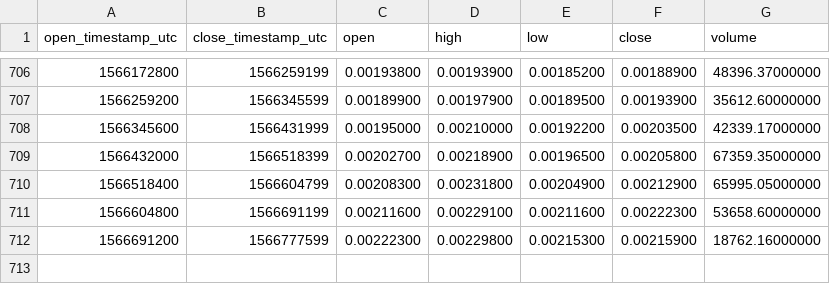
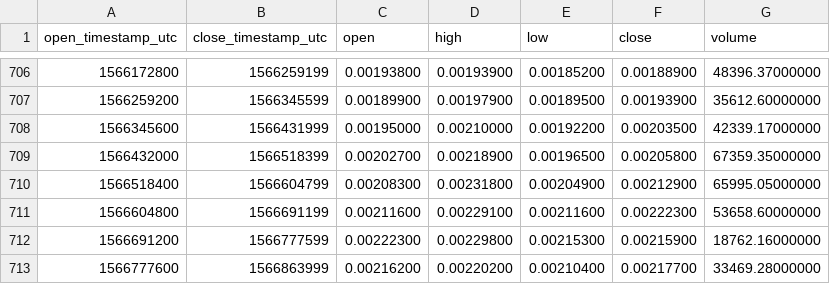
Before and after one commit to cryptobigbro/binance-STRATETH, a CSV file: binance-STRATETH-1d.csv, drawn as a sheet; only a part is shown, gaps mark what is left out; the diff names each change by its address in the sheet, - before the commit and + after, or states it on an @@ line.

Commit message:
Update OHLCV data.

```diff
--- a/binance-STRATETH-1d.csv
+++ b/binance-STRATETH-1d.csv
+row 713: 1566777600 | 1566863999 | 0.00216200 | 0.00220200 | 0.00210400 | 0.00217700 | 33469.28000000
```
Also changed, not shown: 1 other file.
